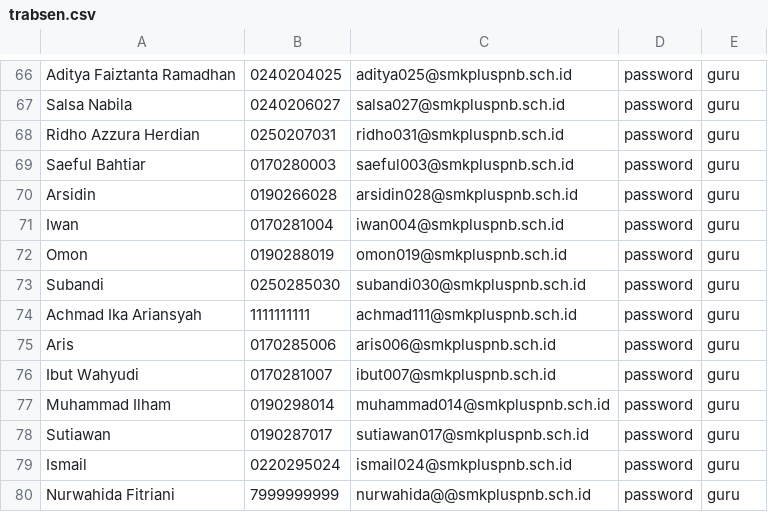
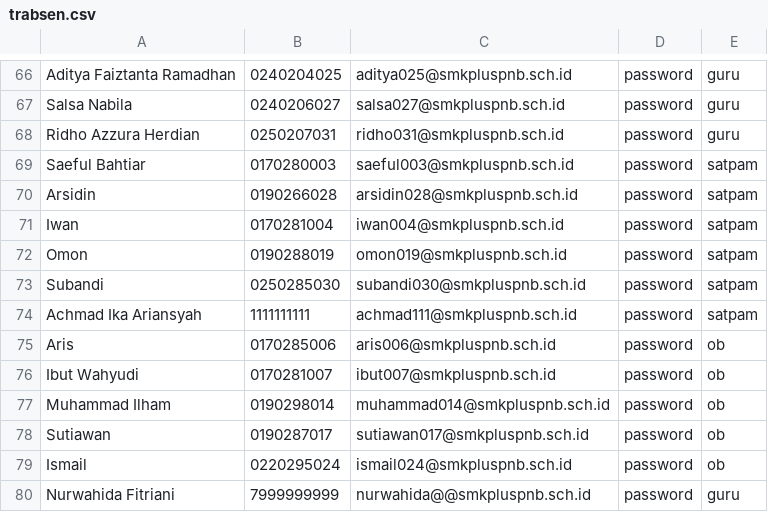
Before and after one commit to SynchronizesTeams/Backend-Absensi, a CSV file: database/seeders/data/trabsen.csv, drawn as a sheet; only a part is shown, gaps mark what is left out.

```diff
--- a/database/seeders/data/trabsen.csv
+++ b/database/seeders/data/trabsen.csv
@@ -68,13 +68,13 @@ Salsa Nabila,0240206027,salsa027@smkpluspnb.sch.id,password,guru
 Ridho Azzura Herdian,0250207031,ridho031@smkpluspnb.sch.id,password,guru
-Saeful Bahtiar,0170280003,saeful003@smkpluspnb.sch.id,password,guru
-Arsidin,0190266028,arsidin028@smkpluspnb.sch.id,password,guru
-Iwan,0170281004,iwan004@smkpluspnb.sch.id,password,guru
-Omon ,0190288019,omon019@smkpluspnb.sch.id,password,guru
-Subandi,0250285030,subandi030@smkpluspnb.sch.id,password,guru
-Achmad Ika Ariansyah,1111111111,achmad111@smkpluspnb.sch.id,password,guru
-Aris,0170285006,aris006@smkpluspnb.sch.id,password,guru
-Ibut Wahyudi,0170281007,ibut007@smkpluspnb.sch.id,password,guru
-Muhammad Ilham,0190298014,muhammad014@smkpluspnb.sch.id,password,guru
-Sutiawan,0190287017,sutiawan017@smkpluspnb.sch.id,password,guru
-Ismail,0220295024,ismail024@smkpluspnb.sch.id,password,guru
+Saeful Bahtiar,0170280003,saeful003@smkpluspnb.sch.id,password,satpam
+Arsidin,0190266028,arsidin028@smkpluspnb.sch.id,password,satpam
+Iwan,0170281004,iwan004@smkpluspnb.sch.id,password,satpam
+Omon ,0190288019,omon019@smkpluspnb.sch.id,password,satpam
+Subandi,0250285030,subandi030@smkpluspnb.sch.id,password,satpam
+Achmad Ika Ariansyah,1111111111,achmad111@smkpluspnb.sch.id,password,satpam
+Aris,0170285006,aris006@smkpluspnb.sch.id,password,ob
+Ibut Wahyudi,0170281007,ibut007@smkpluspnb.sch.id,password,ob
+Muhammad Ilham,0190298014,muhammad014@smkpluspnb.sch.id,password,ob
+Sutiawan,0190287017,sutiawan017@smkpluspnb.sch.id,password,ob
+Ismail,0220295024,ismail024@smkpluspnb.sch.id,password,ob
 Nurwahida Fitriani ,7999999999,nurwahida@@smkpluspnb.sch.id,password,guru
```
Also changed, not shown: 6 other files.
